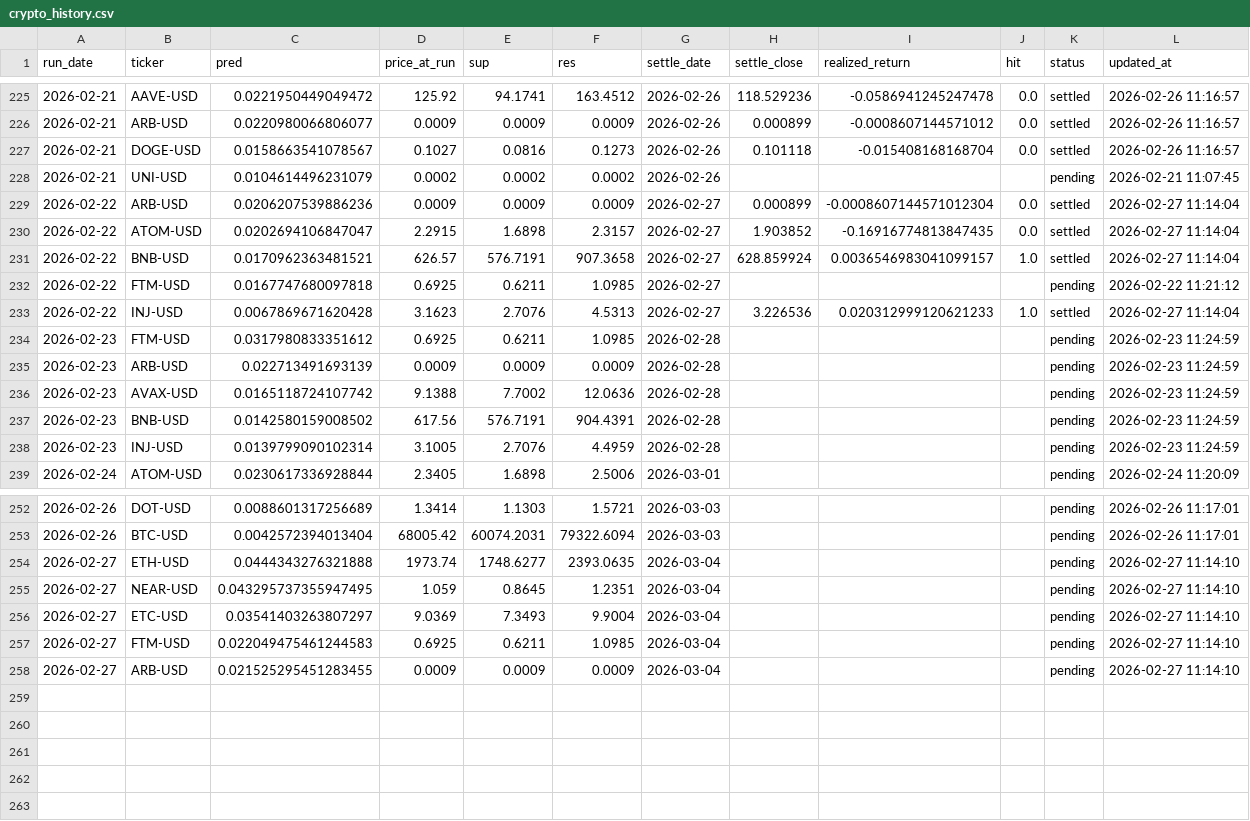
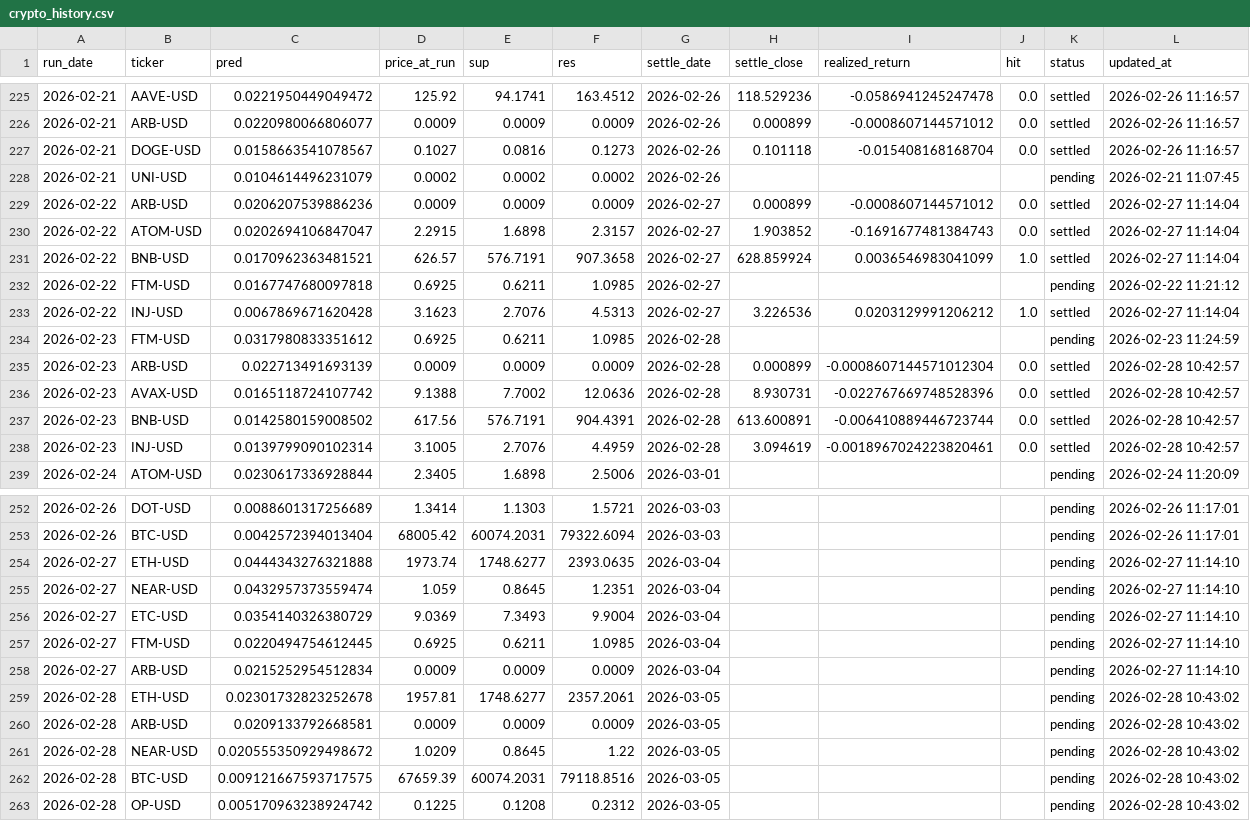
Before and after one commit to chehao0221/crypto-ai-forecast, a CSV file: crypto_history.csv, drawn as a sheet; only a part is shown, gaps mark what is left out.

```diff
--- a/crypto_history.csv
+++ b/crypto_history.csv
@@ -228,12 +228,12 @@ run_date,ticker,pred,price_at_run,sup,res,settle_date,settle_close,realized_retu
 2026-02-21,UNI-USD,0.0104614496231079,0.0002,0.0002,0.0002,2026-02-26,,,,pending,2026-02-21 11:07:45
-2026-02-22,ARB-USD,0.0206207539886236,0.0009,0.0009,0.0009,2026-02-27,0.000899,-0.0008607144571012304,0.0,settled,2026-02-27 11:14:04
-2026-02-22,ATOM-USD,0.0202694106847047,2.2915,1.6898,2.3157,2026-02-27,1.903852,-0.16916774813847435,0.0,settled,2026-02-27 11:14:04
-2026-02-22,BNB-USD,0.0170962363481521,626.57,576.7191,907.3658,2026-02-27,628.859924,0.0036546983041099157,1.0,settled,2026-02-27 11:14:04
+2026-02-22,ARB-USD,0.0206207539886236,0.0009,0.0009,0.0009,2026-02-27,0.000899,-0.0008607144571012,0.0,settled,2026-02-27 11:14:04
+2026-02-22,ATOM-USD,0.0202694106847047,2.2915,1.6898,2.3157,2026-02-27,1.903852,-0.1691677481384743,0.0,settled,2026-02-27 11:14:04
+2026-02-22,BNB-USD,0.0170962363481521,626.57,576.7191,907.3658,2026-02-27,628.859924,0.0036546983041099,1.0,settled,2026-02-27 11:14:04
 2026-02-22,FTM-USD,0.0167747680097818,0.6925,0.6211,1.0985,2026-02-27,,,,pending,2026-02-22 11:21:12
-2026-02-22,INJ-USD,0.0067869671620428,3.1623,2.7076,4.5313,2026-02-27,3.226536,0.020312999120621233,1.0,settled,2026-02-27 11:14:04
+2026-02-22,INJ-USD,0.0067869671620428,3.1623,2.7076,4.5313,2026-02-27,3.226536,0.0203129991206212,1.0,settled,2026-02-27 11:14:04
 2026-02-23,FTM-USD,0.0317980833351612,0.6925,0.6211,1.0985,2026-02-28,,,,pending,2026-02-23 11:24:59
-2026-02-23,ARB-USD,0.022713491693139,0.0009,0.0009,0.0009,2026-02-28,,,,pending,2026-02-23 11:24:59
-2026-02-23,AVAX-USD,0.0165118724107742,9.1388,7.7002,12.0636,2026-02-28,,,,pending,2026-02-23 11:24:59
-2026-02-23,BNB-USD,0.0142580159008502,617.56,576.7191,904.4391,2026-02-28,,,,pending,2026-02-23 11:24:59
-2026-02-23,INJ-USD,0.0139799090102314,3.1005,2.7076,4.4959,2026-02-28,,,,pending,2026-02-23 11:24:59
+2026-02-23,ARB-USD,0.022713491693139,0.0009,0.0009,0.0009,2026-02-28,0.000899,-0.0008607144571012304,0.0,settled,2026-02-28 10:42:57
+2026-02-23,AVAX-USD,0.0165118724107742,9.1388,7.7002,12.0636,2026-02-28,8.930731,-0.022767669748528396,0.0,settled,2026-02-28 10:42:57
+2026-02-23,BNB-USD,0.0142580159008502,617.56,576.7191,904.4391,2026-02-28,613.600891,-0.006410889446723744,0.0,settled,2026-02-28 10:42:57
+2026-02-23,INJ-USD,0.0139799090102314,3.1005,2.7076,4.4959,2026-02-28,3.094619,-0.0018967024223820461,0.0,settled,2026-02-28 10:42:57
 2026-02-24,ATOM-USD,0.0230617336928844,2.3405,1.6898,2.5006,2026-03-01,,,,pending,2026-02-24 11:20:09
@@ -254,5 +254,10 @@ run_date,ticker,pred,price_at_run,sup,res,settle_date,settle_close,realized_retu
 2026-02-27,ETH-USD,0.0444343276321888,1973.74,1748.6277,2393.0635,2026-03-04,,,,pending,2026-02-27 11:14:10
-2026-02-27,NEAR-USD,0.043295737355947495,1.059,0.8645,1.2351,2026-03-04,,,,pending,2026-02-27 11:14:10
-2026-02-27,ETC-USD,0.03541403263807297,9.0369,7.3493,9.9004,2026-03-04,,,,pending,2026-02-27 11:14:10
-2026-02-27,FTM-USD,0.022049475461244583,0.6925,0.6211,1.0985,2026-03-04,,,,pending,2026-02-27 11:14:10
-2026-02-27,ARB-USD,0.021525295451283455,0.0009,0.0009,0.0009,2026-03-04,,,,pending,2026-02-27 11:14:10
+2026-02-27,NEAR-USD,0.0432957373559474,1.059,0.8645,1.2351,2026-03-04,,,,pending,2026-02-27 11:14:10
+2026-02-27,ETC-USD,0.0354140326380729,9.0369,7.3493,9.9004,2026-03-04,,,,pending,2026-02-27 11:14:10
+2026-02-27,FTM-USD,0.0220494754612445,0.6925,0.6211,1.0985,2026-03-04,,,,pending,2026-02-27 11:14:10
+2026-02-27,ARB-USD,0.0215252954512834,0.0009,0.0009,0.0009,2026-03-04,,,,pending,2026-02-27 11:14:10
+2026-02-28,ETH-USD,0.02301732823252678,1957.81,1748.6277,2357.2061,2026-03-05,,,,pending,2026-02-28 10:43:02
+2026-02-28,ARB-USD,0.0209133792668581,0.0009,0.0009,0.0009,2026-03-05,,,,pending,2026-02-28 10:43:02
+2026-02-28,NEAR-USD,0.020555350929498672,1.0209,0.8645,1.22,2026-03-05,,,,pending,2026-02-28 10:43:02
+2026-02-28,BTC-USD,0.009121667593717575,67659.39,60074.2031,79118.8516,2026-03-05,,,,pending,2026-02-28 10:43:02
+2026-02-28,OP-USD,0.005170963238924742,0.1225,0.1208,0.2312,2026-03-05,,,,pending,2026-02-28 10:43:02
```
